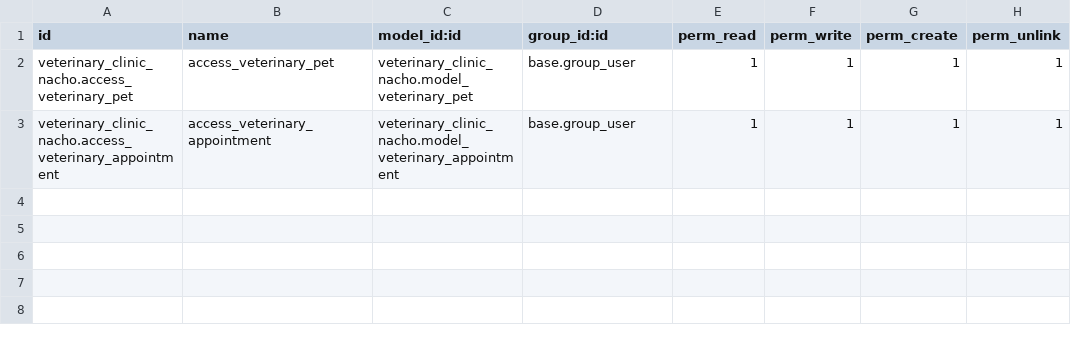
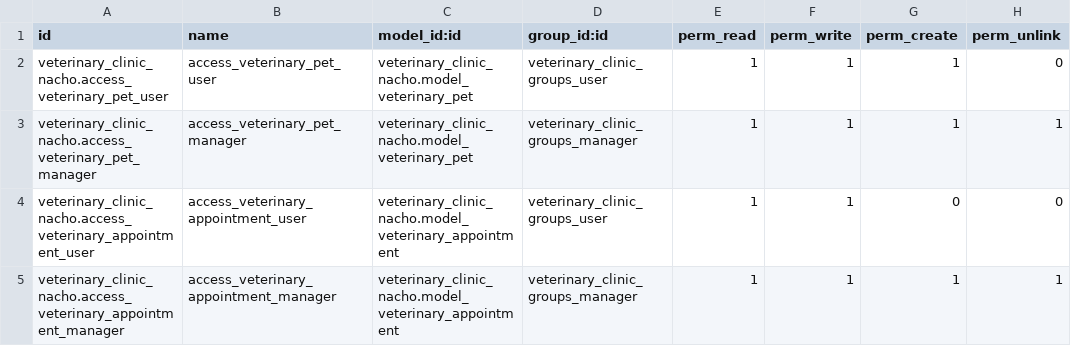
Before and after one commit to nachoserra-domatix/cursoaeodoo2024-2, a CSV file: veterinary_clinic_nacho/security/ir.model.access.csv, drawn as a sheet.

Commit message:
[ADD] Form, tree views, groups and security

```diff
--- a/veterinary_clinic_nacho/security/ir.model.access.csv
+++ b/veterinary_clinic_nacho/security/ir.model.access.csv
@@ -1,3 +1,5 @@
 id,name,model_id:id,group_id:id,perm_read,perm_write,perm_create,perm_unlink
-veterinary_clinic_nacho.access_veterinary_pet,access_veterinary_pet,veterinary_clinic_nacho.model_veterinary_pet,base.group_user,1,1,1,1
-veterinary_clinic_nacho.access_veterinary_appointment,access_veterinary_appointment,veterinary_clinic_nacho.model_veterinary_appointment,base.group_user,1,1,1,1
+veterinary_clinic_nacho.access_veterinary_pet_user,access_veterinary_pet_user,veterinary_clinic_nacho.model_veterinary_pet,veterinary_clinic_groups_user,1,1,1,0
+veterinary_clinic_nacho.access_veterinary_pet_manager,access_veterinary_pet_manager,veterinary_clinic_nacho.model_veterinary_pet,veterinary_clinic_groups_manager,1,1,1,1
+veterinary_clinic_nacho.access_veterinary_appointment_user,access_veterinary_appointment_user,veterinary_clinic_nacho.model_veterinary_appointment,veterinary_clinic_groups_user,1,1,0,0
+veterinary_clinic_nacho.access_veterinary_appointment_manager,access_veterinary_appointment_manager,veterinary_clinic_nacho.model_veterinary_appointment,veterinary_clinic_groups_manager,1,1,1,1
```
Also changed, not shown: 6 other files.
